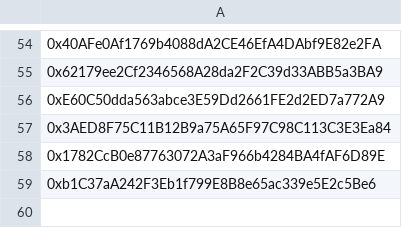
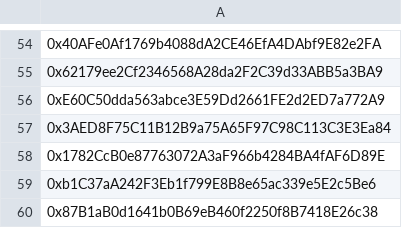
Before and after one commit to Elite-Oracle/DFK_Today_RFP, a CSV file: DFK_creators_17145211600.csv, drawn as a sheet; only a part is shown, gaps mark what is left out.

Commit message:
DFK Snapshot

```diff
--- a/DFK_creators_17145211600.csv
+++ b/DFK_creators_17145211600.csv
@@ -59 +59,2 @@
 0xb1C37aA242F3Eb1f799E8B8e65ac339e5E2c5Be6
+0x87B1aB0d1641b0B69eB460f2250f8B7418E26c38
```
